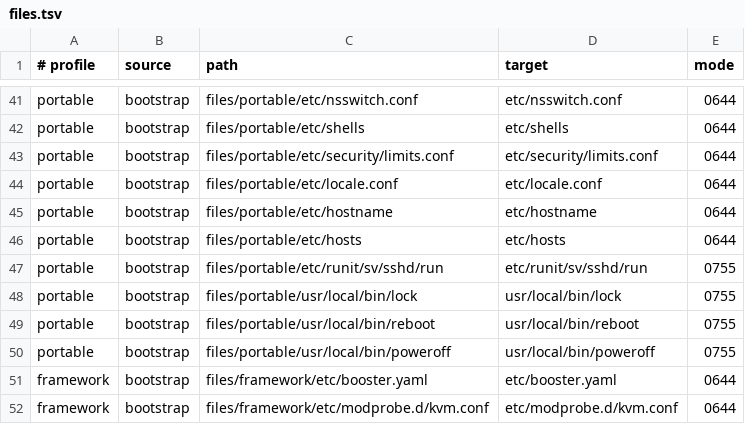
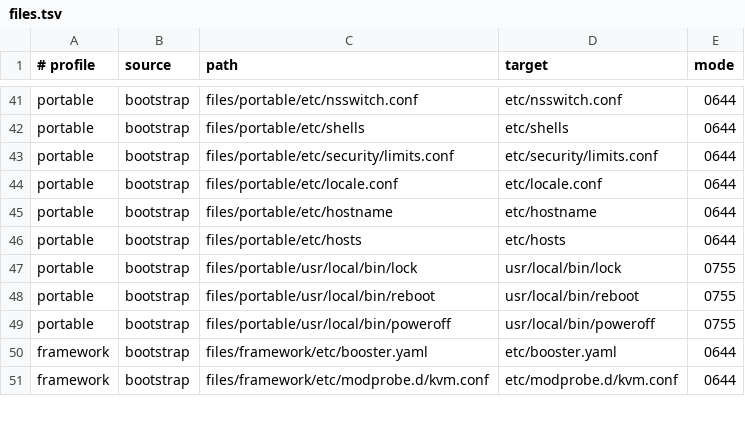
Before and after one commit to Magneedo/brenOS, a TSV file: manifests/files.tsv, drawn as a sheet; only a part is shown, gaps mark what is left out; the diff names each change by its address in the sheet, - before the commit and + after, or states it on an @@ line.

Commit message:
Replace sshd with an nftables firewall and add swayidle
The laptop only makes outbound SSH connections, so sshd is no longer
enabled or captured, and the service stage stops generating host keys
for it. nftables-runit loads /etc/nftables.conf at boot. swayidle
locks the session after idle time and before suspend.

```diff
--- a/manifests/files.tsv
+++ b/manifests/files.tsv
-row 47: portable | bootstrap | files/portable/etc/runit/sv/sshd/run | etc/runit/sv/sshd/run | 0755
```
Also changed, not shown: 7 other files.
